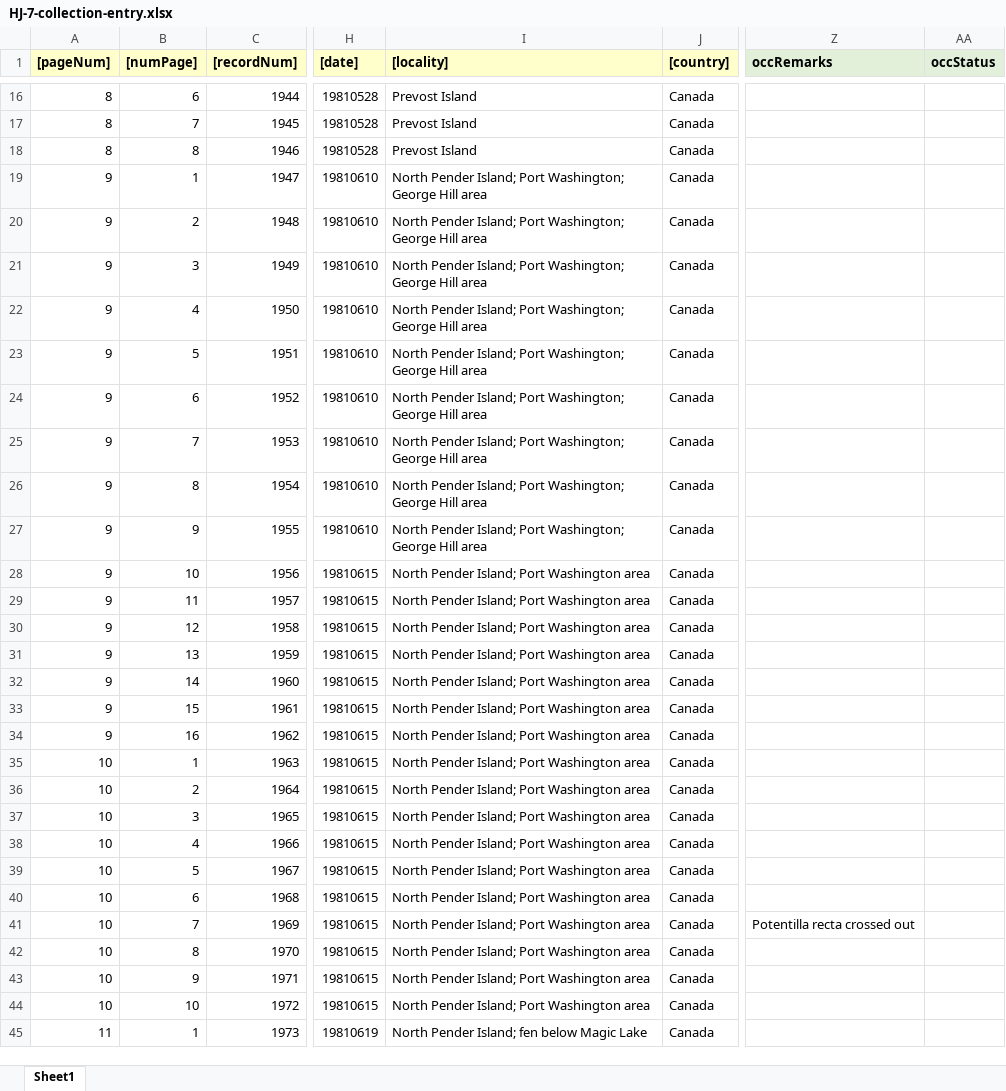
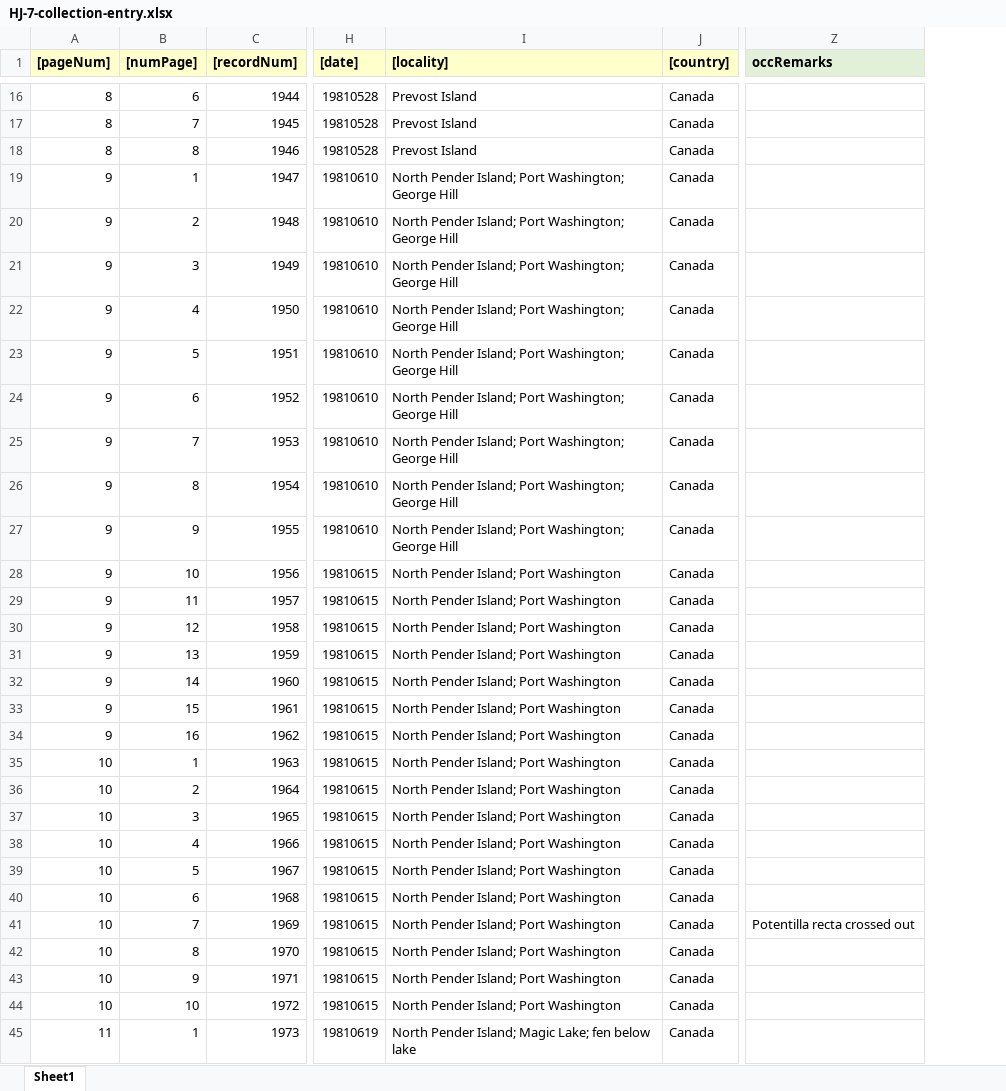
Before and after one commit to lavendermi/Harvey_Janszen_Legacy_Project, an Excel workbook: data/data_digitization/collection_data/field_note_data/1_raw_data/HJ-7-collection-entry.xlsx, sheet Sheet1, drawn as a sheet; only a part is shown, gaps mark what is left out; values as stored, in another font and other column widths than the file's, no borders; the diff covers the shown part only; the diff names each change by its address in the sheet, - before the commit and + after, or states it on an @@ line.

Commit message:
updating collection scripts to process collection data

```diff
--- a/data/data_digitization/collection_data/field_note_data/1_raw_data/HJ-7-collection-entry.xlsx (sheet Sheet1)
+++ b/data/data_digitization/collection_data/field_note_data/1_raw_data/HJ-7-collection-entry.xlsx (sheet Sheet1)
-column AA (occStatus), empty
-I19:I27 ([locality]): …George Hill area
+I19:I27 ([locality]): …George Hill
-I28:I44 ([locality]): North Pender Island; Port Washington area
+I28:I44 ([locality]): North Pender Island; Port Washington
-I45 ([locality]): North Pender Island; fen below Magic Lake
+I45 ([locality]): North Pender Island; Magic Lake; fen below lake
```
Also changed, not shown: 12 edited cells elsewhere in this sheet, data/data_digitization/collection_data/field_note_data/1_raw_data/HJ-8-collection-entry.xlsx, 26 other files.
